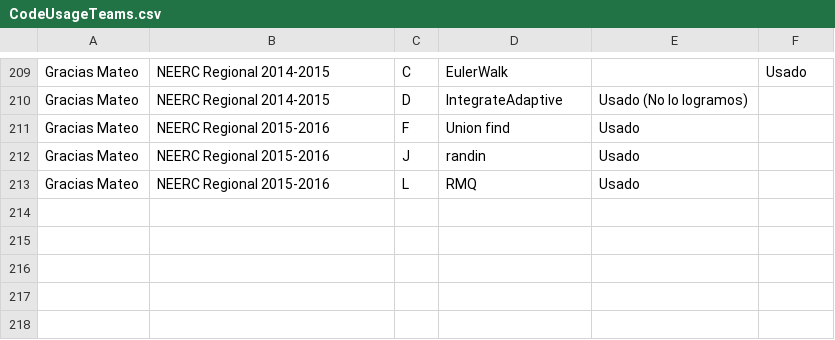
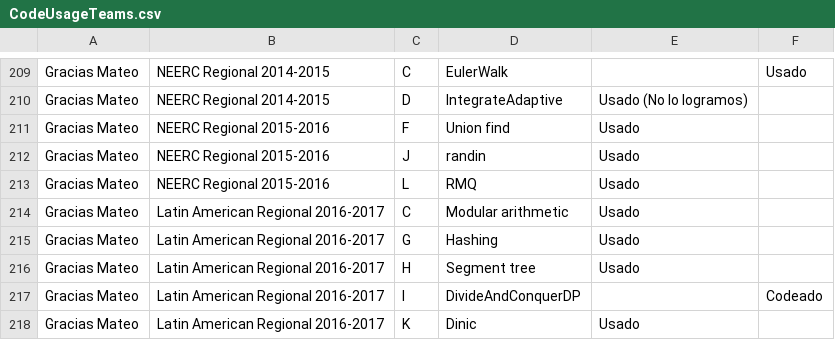
Before and after one commit to IvanRenison/ProgrammingProblems, a CSV file: .stats/CodeUsageTeams.csv, drawn as a sheet; only a part is shown, gaps mark what is left out.

Commit message:
Some problems of Latin American Regional 2016-2017

```diff
--- a/.stats/CodeUsageTeams.csv
+++ b/.stats/CodeUsageTeams.csv
@@ -213 +213,6 @@ Gracias Mateo, NEERC Regional 2015-2016, J, randin, Usado,
 Gracias Mateo, NEERC Regional 2015-2016, L, RMQ, Usado,
+Gracias Mateo, Latin American Regional 2016-2017, C, Modular arithmetic, Usado,
+Gracias Mateo, Latin American Regional 2016-2017, G, Hashing, Usado,
+Gracias Mateo, Latin American Regional 2016-2017, H, Segment tree, Usado,
+Gracias Mateo, Latin American Regional 2016-2017, I, DivideAndConquerDP, , Codeado
+Gracias Mateo, Latin American Regional 2016-2017, K, Dinic, Usado,
```
Also changed, not shown: .stats/ContestTeams.csv, 6 other files.
